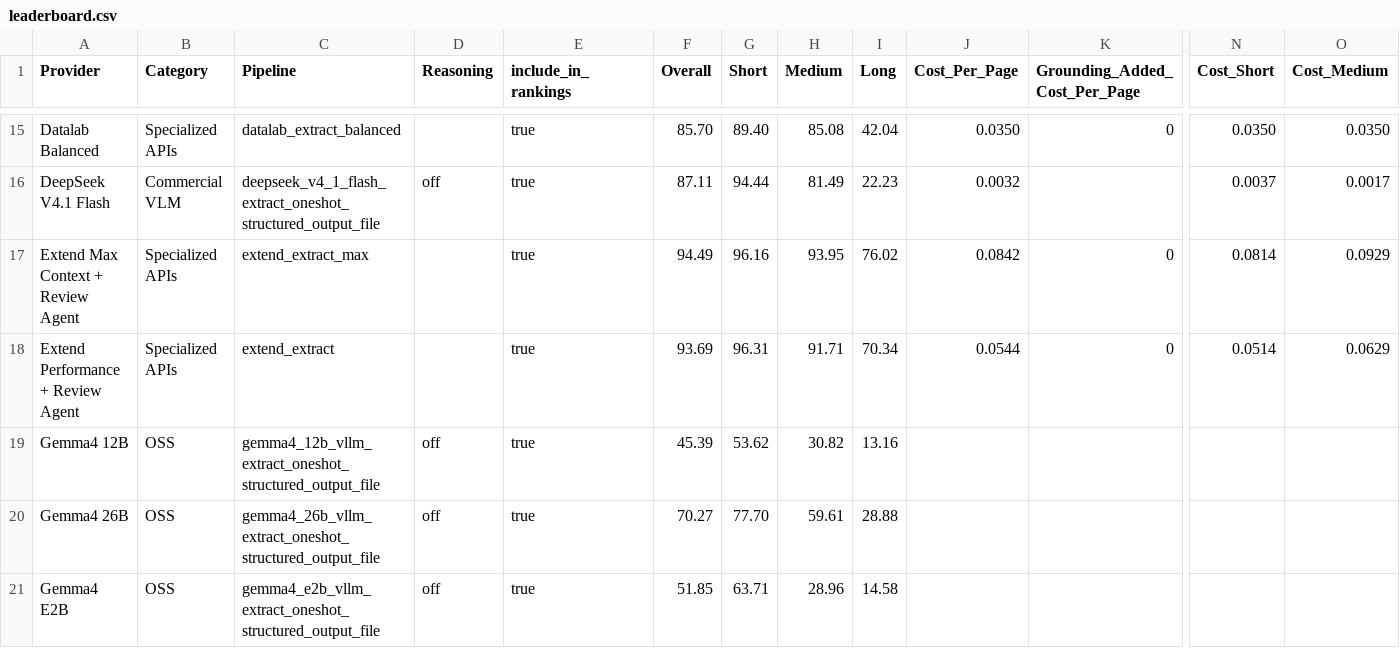
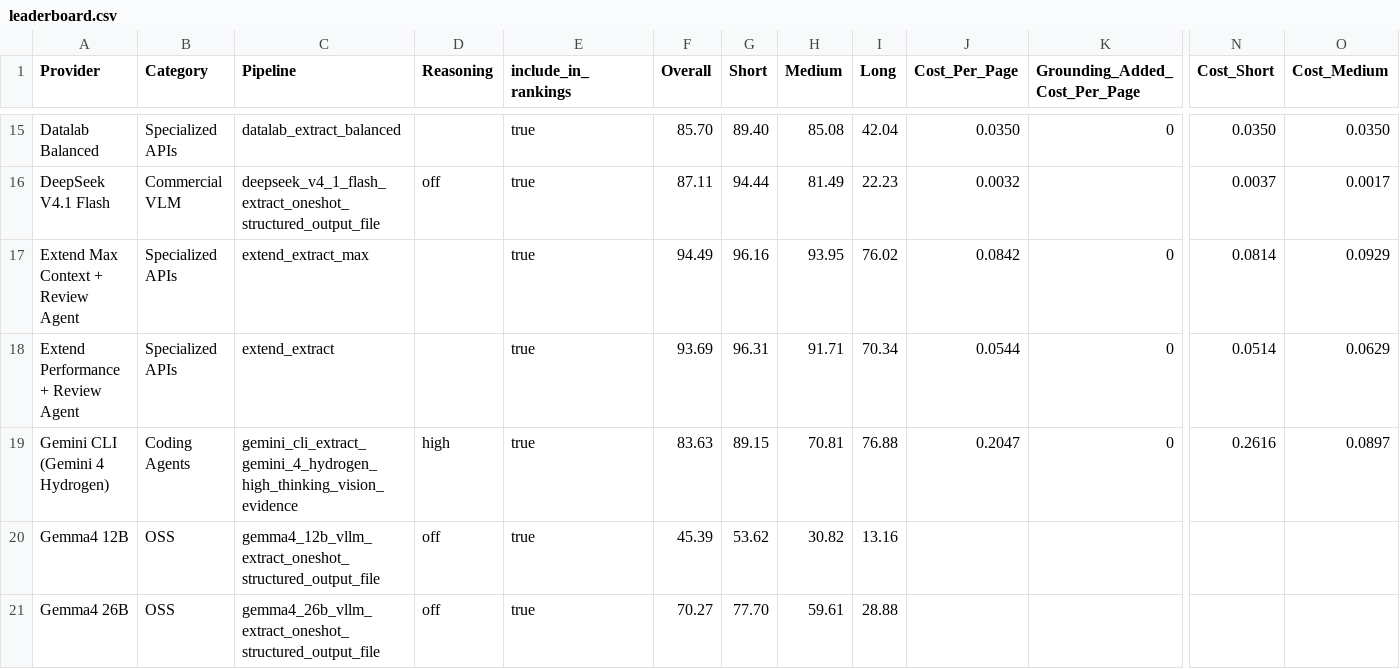
Before and after one commit to run-llama/ExtractBench, a CSV file: leaderboard.csv, drawn as a sheet; only a part is shown, gaps mark what is left out; the shorter side is filled out with more unchanged rows; rows hold the shown columns only; the diff names each change by its address in the sheet, - before the commit and + after, or states it on an @@ line.

```diff
--- a/leaderboard.csv
+++ b/leaderboard.csv
+row 19: Gemini CLI (Gemini 4 Hydrogen) | Coding Agents | gemini_cli_extract_gemini_4_hydrogen_high_thinking_vision_evidence | high | true | 83.63 | 89.15 | 70.81 | 76.88 | 0.2047 | 0 | 0.2616 | 0.0897
```
Also changed, not shown: leaderboard-pro.csv, 6 other files.
